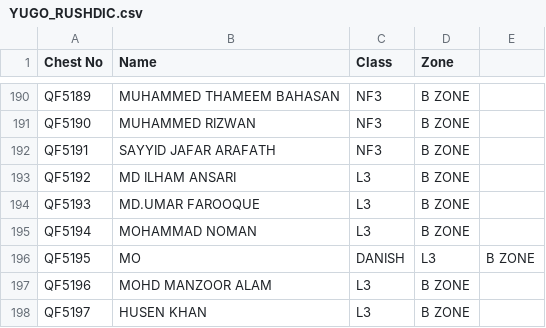
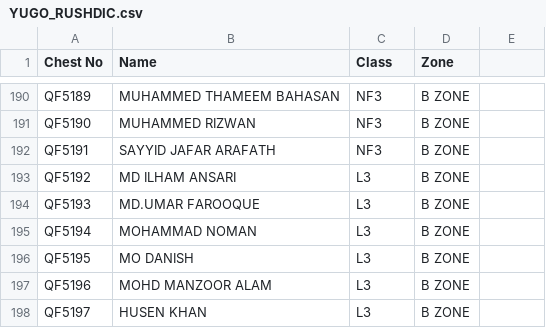
Before and after one commit to ihyaussunna/Quaf, a CSV file: database/data/YUGO_RUSHDIC.csv, drawn as a sheet; only a part is shown, gaps mark what is left out.

```diff
--- a/database/data/YUGO_RUSHDIC.csv
+++ b/database/data/YUGO_RUSHDIC.csv
@@ -195,3 +195,3 @@ QF5193,MD.UMAR FAROOQUE,L3,B ZONE
 QF5194,MOHAMMAD NOMAN,L3,B ZONE
-QF5195,MO,DANISH,L3,B ZONE
+QF5195,MO DANISH,L3,B ZONE
 QF5196,MOHD MANZOOR ALAM,L3,B ZONE
```
Also changed, not shown: database/data/PACTO_HIKMIC.csv, database/data/students_official_2026.csv, 1 other file.
